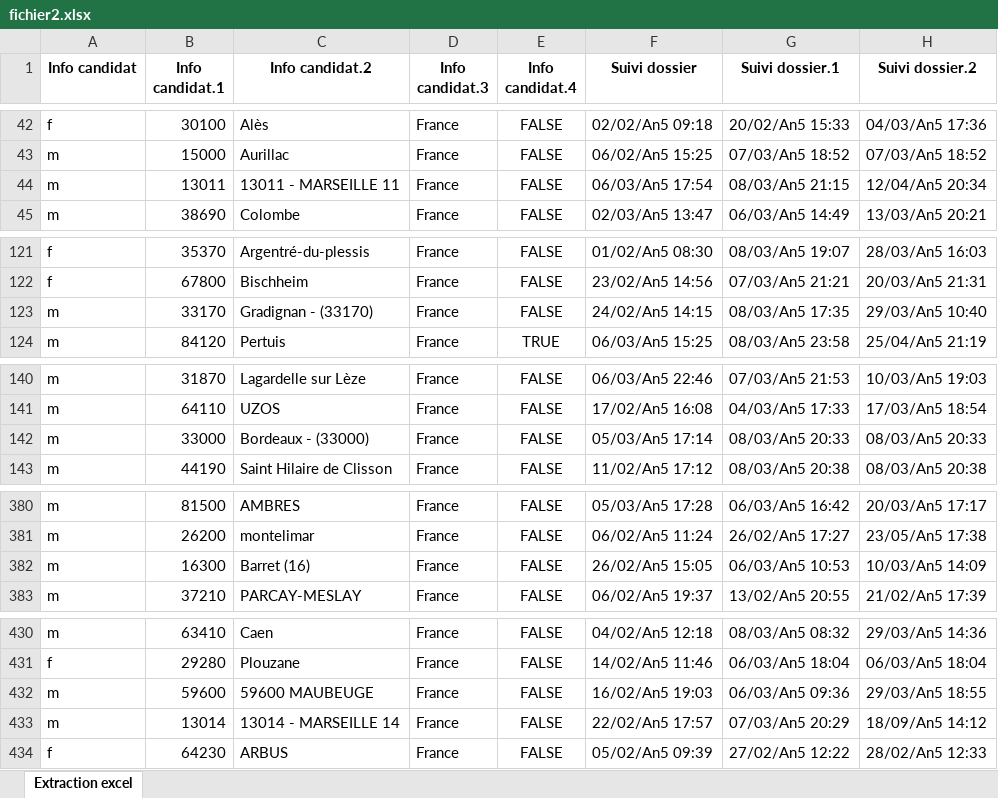
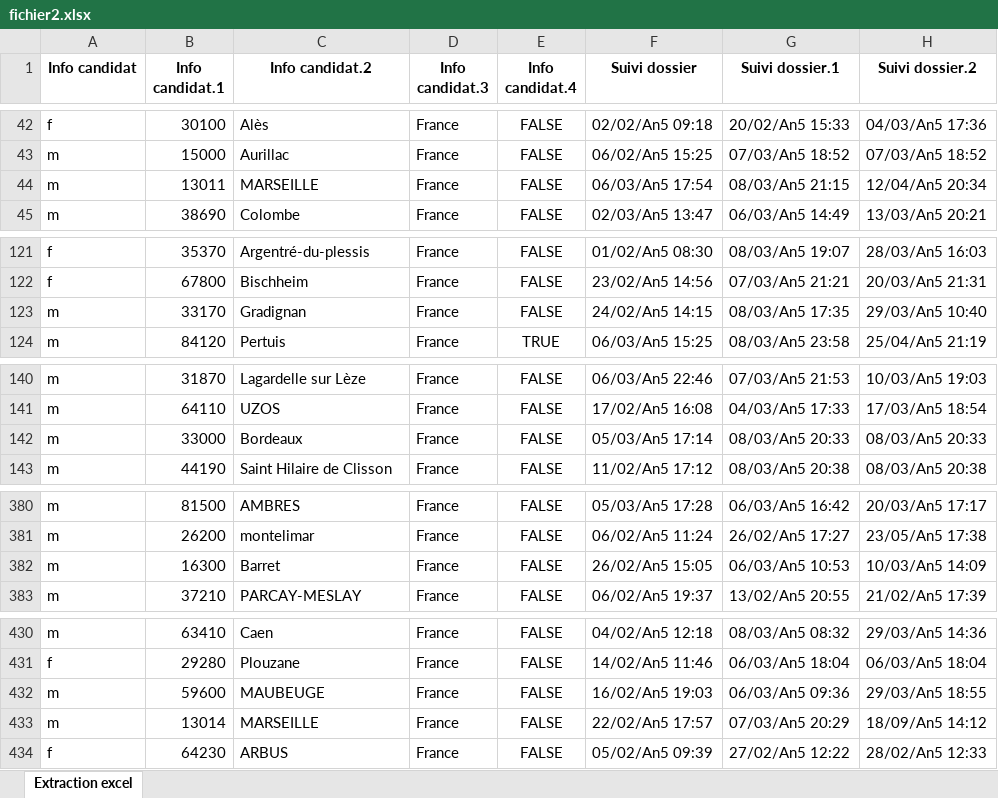
Before and after one commit to oussama-ayari-proj/Etude-de-cas-IMT-Mines-Albi, an Excel workbook: data/fichier2.xlsx, sheet Extraction excel, drawn as a sheet; only a part is shown, gaps mark what is left out; values as stored, in another font and other column widths than the file's, no borders; charts and pictures not drawn; the diff names each change by its address in the sheet, - before the commit and + after, or states it on an @@ line.

```diff
--- a/data/fichier2.xlsx (sheet Extraction excel)
+++ b/data/fichier2.xlsx (sheet Extraction excel)
-C44 (Info candidat.2): 13011 - MARSEILLE 11
+C44 (Info candidat.2): MARSEILLE
-C123 (Info candidat.2): Gradignan - (33170)
+C123 (Info candidat.2): Gradignan
-C142 (Info candidat.2): Bordeaux - (33000)
+C142 (Info candidat.2): Bordeaux
-C382 (Info candidat.2): Barret (16)
+C382 (Info candidat.2): Barret
-C432 (Info candidat.2): 59600 MAUBEUGE
+C432 (Info candidat.2): MAUBEUGE
-C433 (Info candidat.2): 13014 - MARSEILLE 14
+C433 (Info candidat.2): MARSEILLE
```
Also changed, not shown: charts or pictures, data/fichier1.xlsx, data/fichier3.xlsx, 13 other files.
